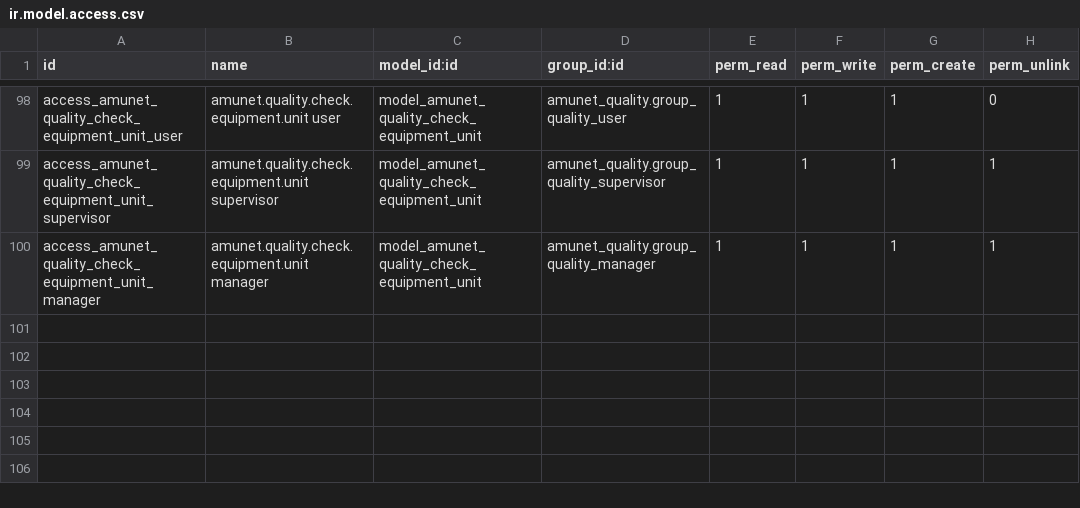
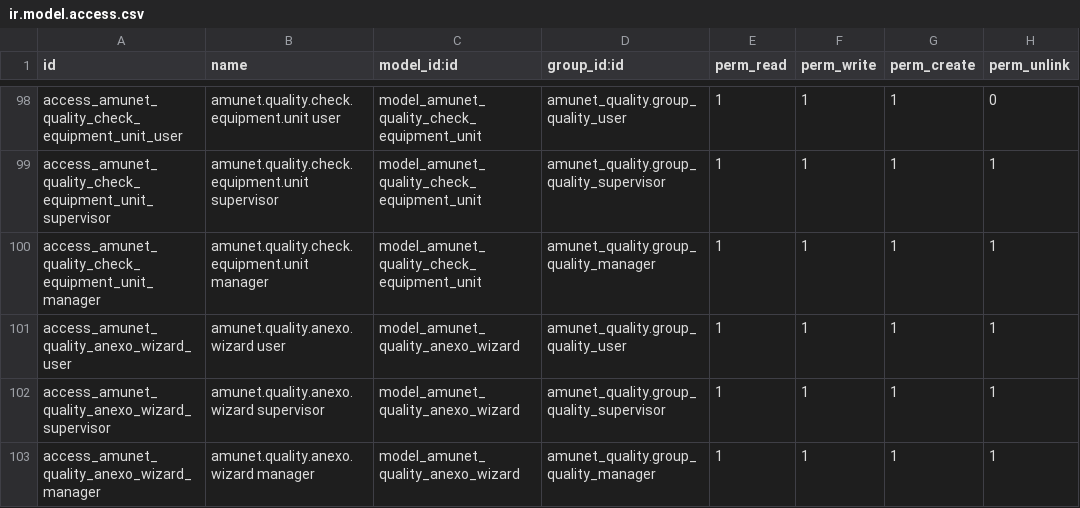
Before and after one commit to feruap/odoo-iso, a CSV file: addons/amunet_quality/security/ir.model.access.csv, drawn as a sheet; only a part is shown, gaps mark what is left out; the diff names each change by its address in the sheet, - before the commit and + after, or states it on an @@ line.

```diff
--- a/addons/amunet_quality/security/ir.model.access.csv
+++ b/addons/amunet_quality/security/ir.model.access.csv
+row 101: access_amunet_quality_anexo_wizard_user | amunet.quality.anexo.wizard user | model_amunet_quality_anexo_wizard | amunet_quality.group_quality_user | 1 | 1 | 1 | 1
+row 102: access_amunet_quality_anexo_wizard_supervisor | amunet.quality.anexo.wizard supervisor | model_amunet_quality_anexo_wizard | amunet_quality.group_quality_supervisor | 1 | 1 | 1 | 1
+row 103: access_amunet_quality_anexo_wizard_manager | amunet.quality.anexo.wizard manager | model_amunet_quality_anexo_wizard | amunet_quality.group_quality_manager | 1 | 1 | 1 | 1
```
Also changed, not shown: 6 other files.
